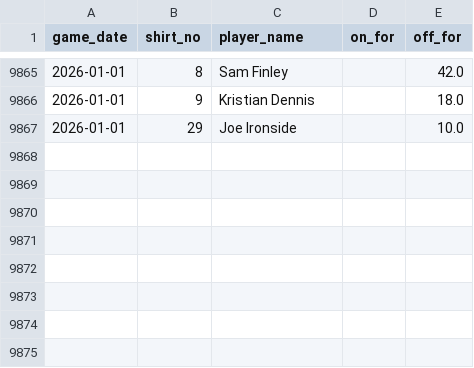
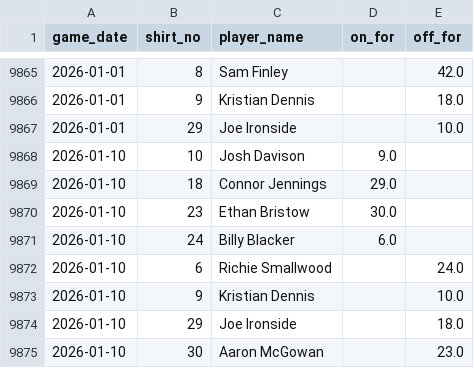
Before and after one commit to petebrown/data-updater, a CSV file: data/subs.csv, drawn as a sheet; only a part is shown, gaps mark what is left out.

```diff
--- a/data/subs.csv
+++ b/data/subs.csv
@@ -9867 +9867,9 @@ game_date,shirt_no,player_name,on_for,off_for
 2026-01-01,29,Joe Ironside,,10.0
+2026-01-10,10,Josh Davison,9.0,
+2026-01-10,18,Connor Jennings,29.0,
+2026-01-10,23,Ethan Bristow,30.0,
+2026-01-10,24,Billy Blacker,6.0,
+2026-01-10,6,Richie Smallwood,,24.0
+2026-01-10,9,Kristian Dennis,,10.0
+2026-01-10,29,Joe Ironside,,18.0
+2026-01-10,30,Aaron McGowan,,23.0
```
Also changed, not shown: data/results.csv, data/sub_mins.csv, 2 other files.
